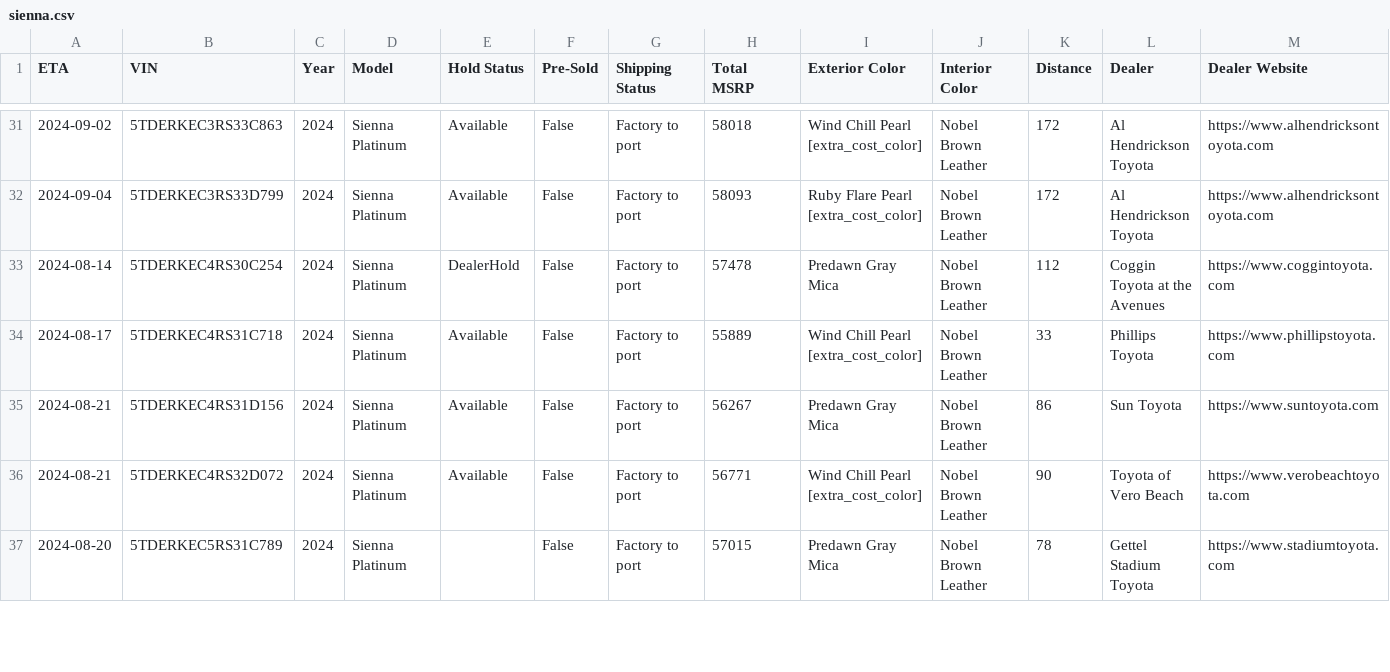
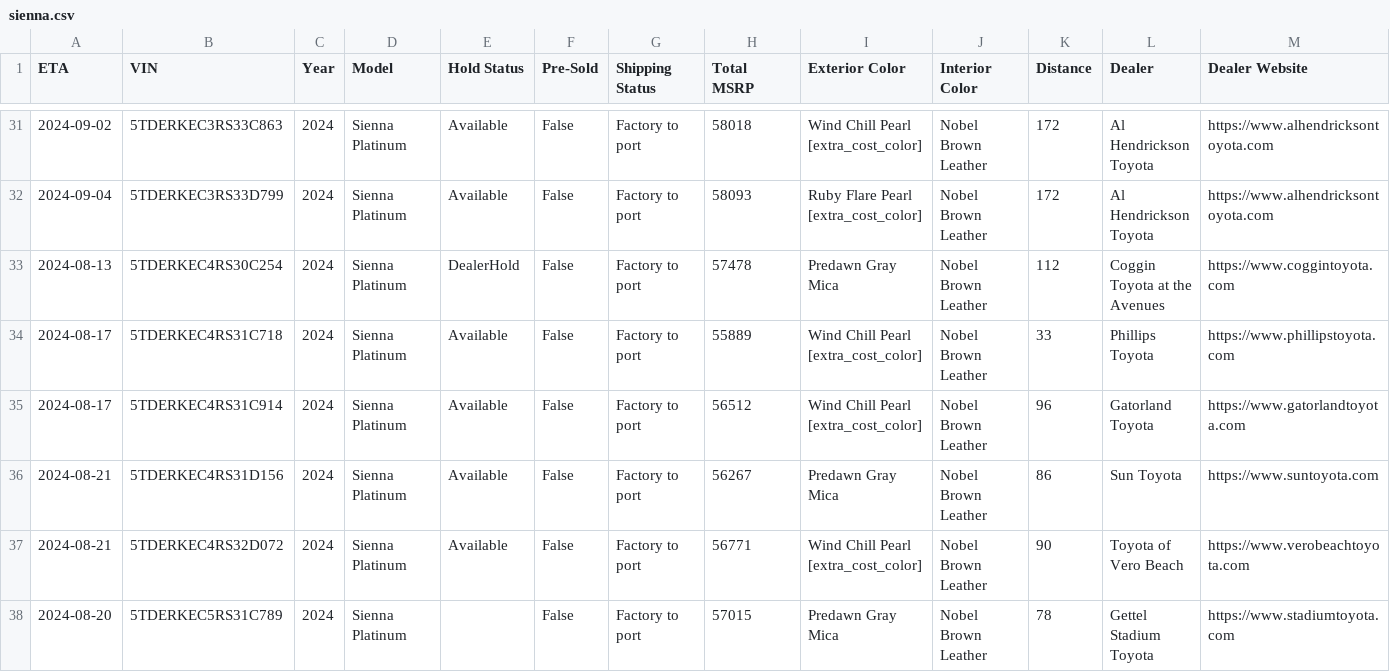
Before and after one commit to ianko/sienna_grabber, a CSV file: output/sienna.csv, drawn as a sheet; only a part is shown, gaps mark what is left out; rows hold the shown columns only; the diff covers the shown part only; the diff names each change by its address in the sheet, - before the commit and + after, or states it on an @@ line.

Commit message:
Updating siennas data: Mon Jul 15 13:24:13 UTC 2024

```diff
--- a/output/sienna.csv
+++ b/output/sienna.csv
-A33 (ETA): 2024-08-14
+A33 (ETA): 2024-08-13
+row 35: 2024-08-17 | 5TDERKEC4RS31C914 | 2024 | Sienna Platinum | Available | False | Factory to port | 56512 | Wind Chill Pearl [extra_cost_color] | Nobel Brown Leather | 96 | Gatorland Toyota | https://www.gatorlandtoyota.com
```
Also changed, not shown: 7 removed rows and 30 edited cells elsewhere in this file, 1 other file.
